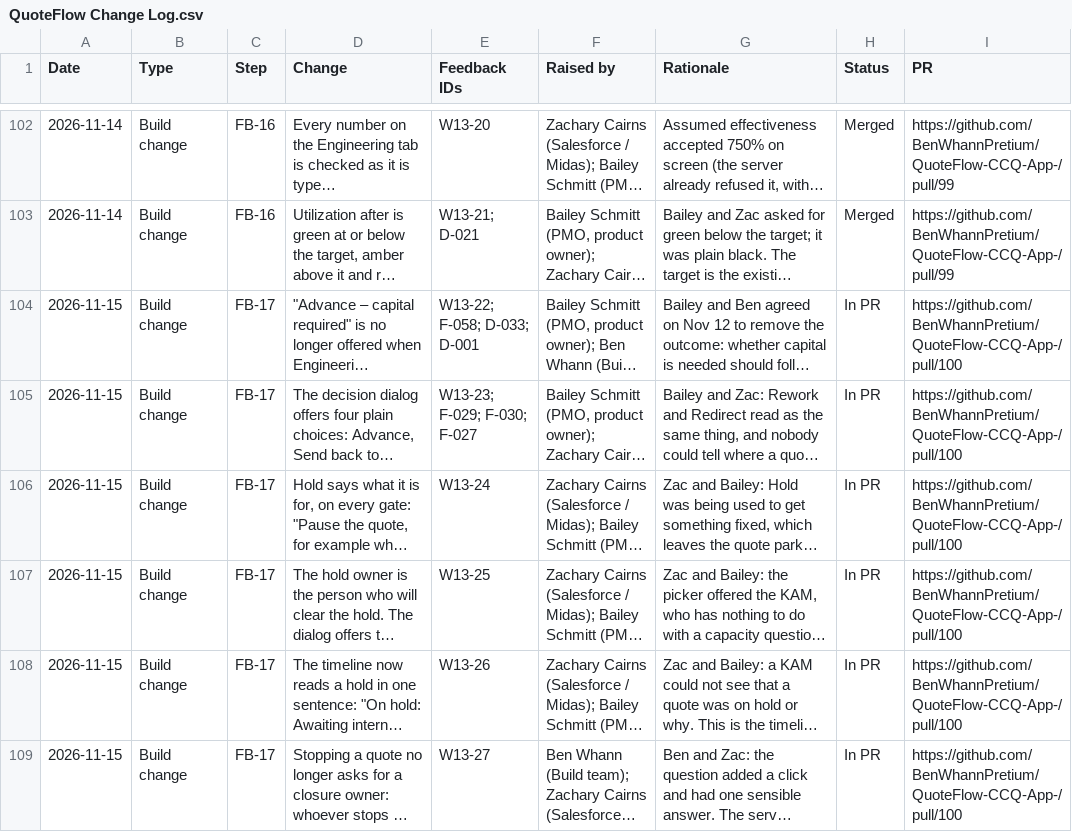
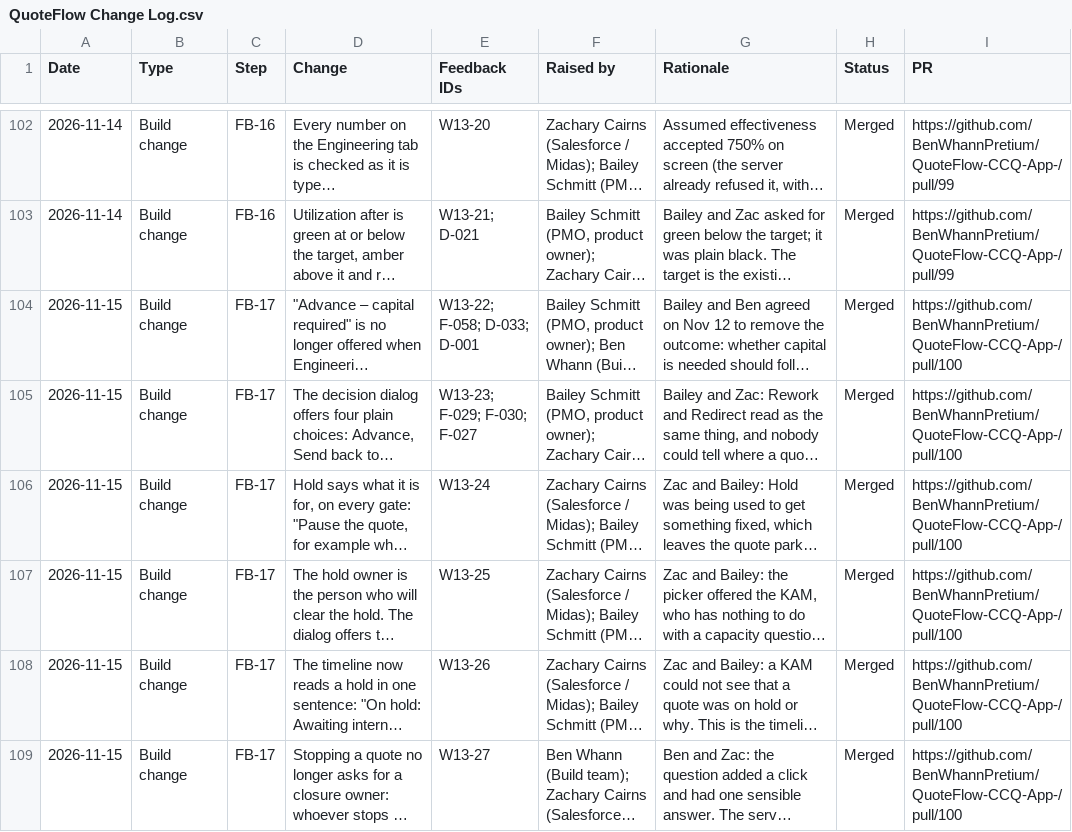
Before and after one commit to BenWhannPretium/QuoteFlow-CCQ-App-, a CSV file: docs/build-guide/feedback/QuoteFlow Change Log.csv, drawn as a sheet; only a part is shown, gaps mark what is left out; long unchanged cells end in …; the diff covers the shown part only; the diff names each change by its address in the sheet, - before the commit and + after, or states it on an @@ line.

```diff
--- a/docs/build-guide/feedback/QuoteFlow Change Log.csv
+++ b/docs/build-guide/feedback/QuoteFlow Change Log.csv
-H104:H109 (Status): In PR
+H104:H109 (Status): Merged
```
Also changed, not shown: 4 added rows and 1 edited cell elsewhere in this file, 27 other files.
